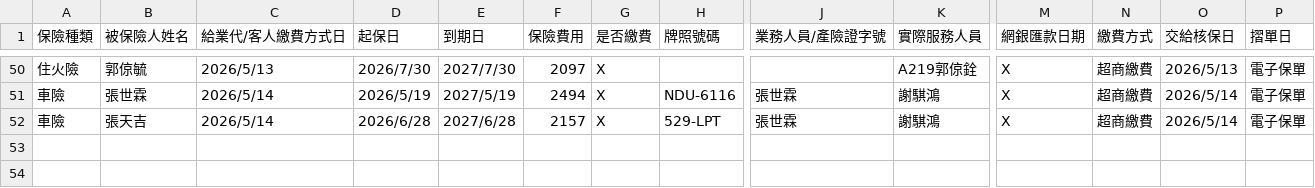
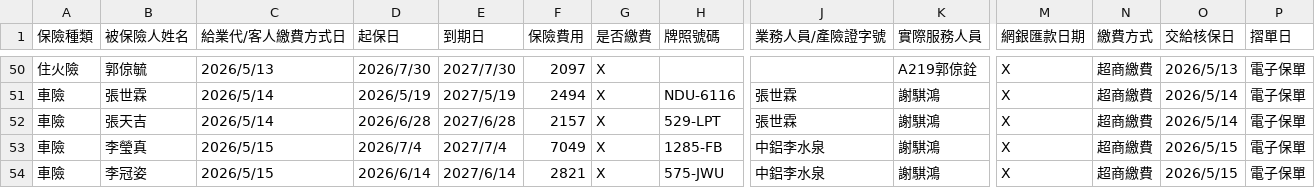
Before and after one commit to ShiauHa-insurance-management-system/insurance_app, a CSV file: prog_db.csv, drawn as a sheet; only a part is shown, gaps mark what is left out; rows hold the shown columns only; the diff names each change by its address in the sheet, - before the commit and + after, or states it on an @@ line.

Commit message:
Add files via upload

```diff
--- a/prog_db.csv
+++ b/prog_db.csv
+row 53: 車險 | 李瑩真 | 2026/5/15 | 2026/7/4 | 2027/7/4 | 7049 | X | 1285-FB | 中鋁李水泉 | 謝騏鴻 | X | 超商繳費 | 2026/5/15 | 電子保單
+row 54: 車險 | 李冠姿 | 2026/5/15 | 2026/6/14 | 2027/6/14 | 2821 | X | 575-JWU | 中鋁李水泉 | 謝騏鴻 | X | 超商繳費 | 2026/5/15 | 電子保單
```
